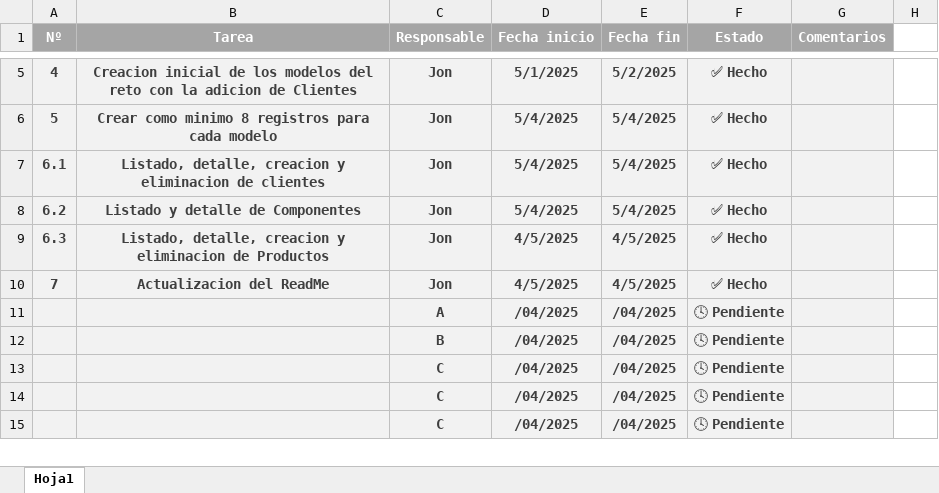
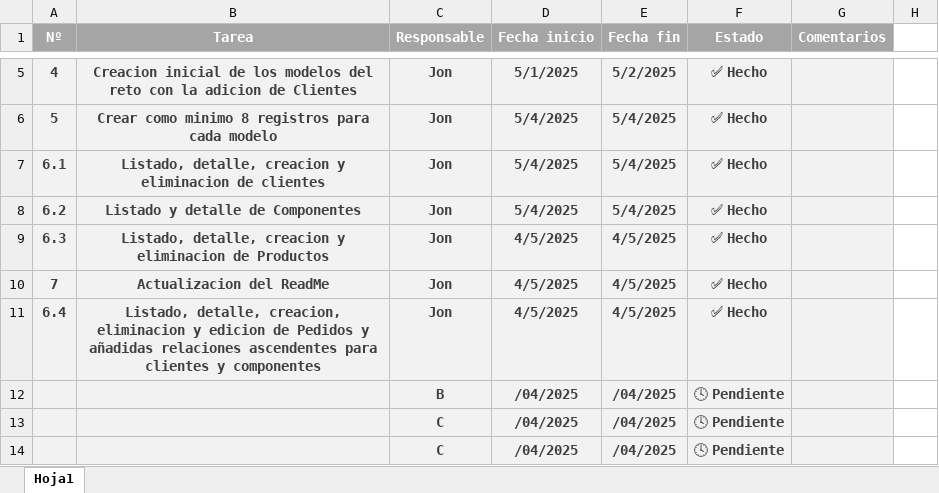
Before and after one commit to Jon8a/IW-Entregable2, an Excel workbook: Organizacion.xlsx, sheet Hoja1, drawn as a sheet; only a part is shown, gaps mark what is left out; the shorter side is filled out with more unchanged rows; values as stored, in another font and other column widths than the file's, no borders; removed rows and columns are numbered as before the commit, all else as after; the diff names each change by its address in the sheet, - before the commit and + after, or states it on an @@ line.

Commit message:
Listado, detalle, creacion, eliminacion y edicion de Pedidos y añadidas relaciones ascendentes para clientes y componentes

```diff
--- a/Organizacion.xlsx (sheet Hoja1)
+++ b/Organizacion.xlsx (sheet Hoja1)
-row 11:  |  | A | /04/2025 | /04/2025 | 🕓 Pendiente
+row 11: 6.4 | Listado, detalle, creacion, eliminacion y edicion de Pedidos y añadidas relaciones ascendentes para clientes y componentes | Jon | 4/5/2025 | 4/5/2025 | ✅ Hecho
```
Also changed, not shown: 13 other files.
